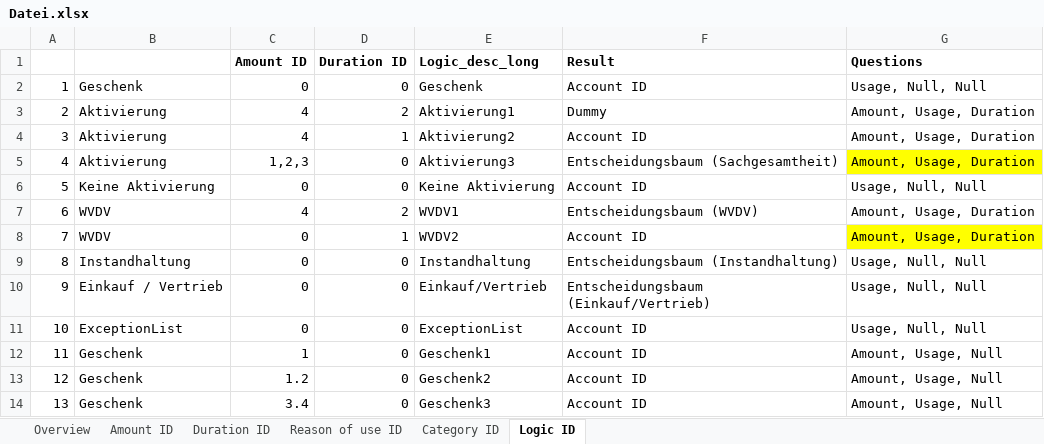
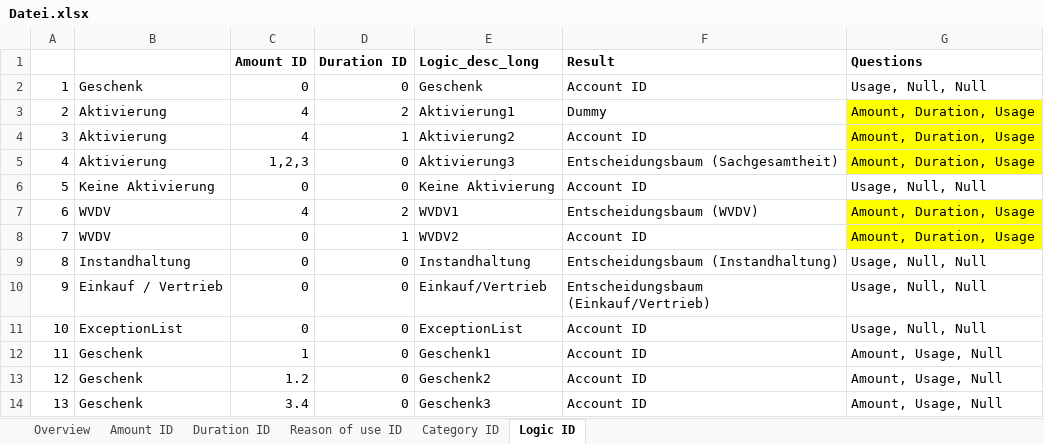
Before and after one commit to IFUA/sea, an Excel workbook: Datei.xlsx, sheet Logic ID, drawn as a sheet; values as stored, in another font and other column widths than the file's, no borders; charts and pictures not drawn; the diff names each change by its address in the sheet, - before the commit and + after, or states it on an @@ line.

```diff
--- a/Datei.xlsx (sheet Logic ID)
+++ b/Datei.xlsx (sheet Logic ID)
-G3:G5 (Questions): Amount, Usage, Duration
+G3:G5 (Questions): Amount, Duration, Usage
-G3:G4 fill: none
+G3:G4 fill: #FFFF00
-G7:G8 (Questions): Amount, Usage, Duration
+G7:G8 (Questions): Amount, Duration, Usage
-G7 fill: none
+G7 fill: #FFFF00
```
Also changed, not shown: sheet Overview, 1 other file.
